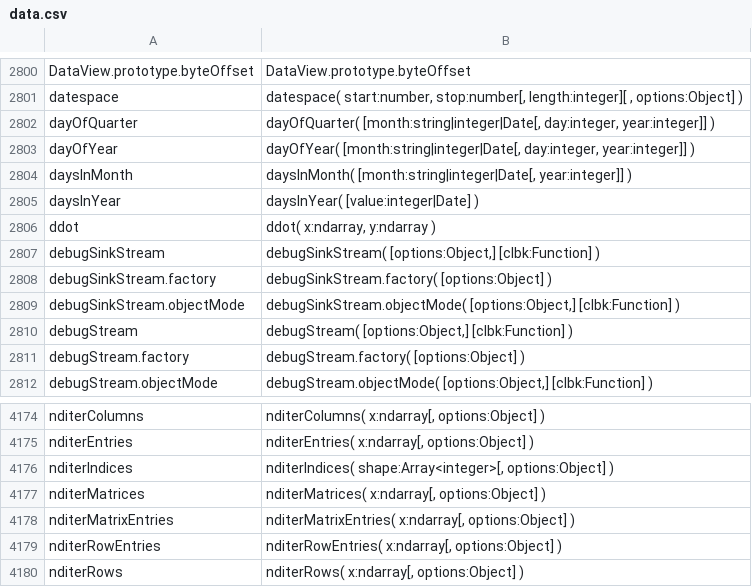
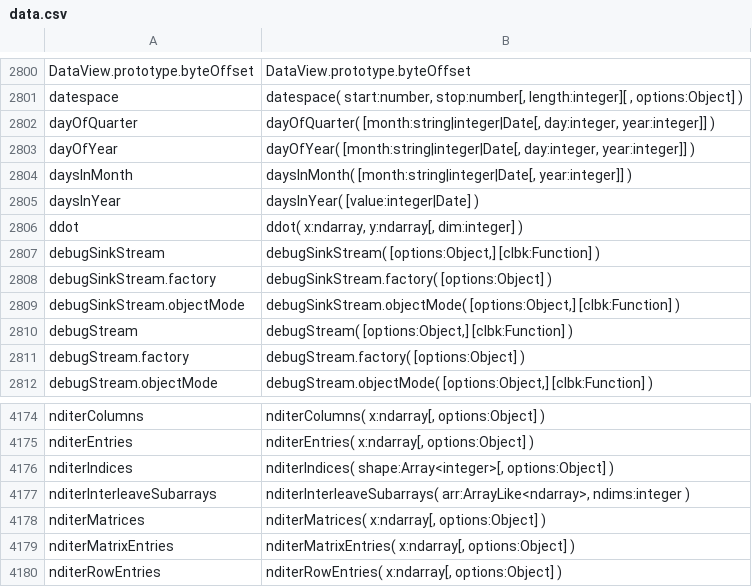
Before and after one commit to stdlib-js/repl-typed-signature, a CSV file: data/data.csv, drawn as a sheet; only a part is shown, gaps mark what is left out; the shorter side is filled out with more unchanged rows.

```diff
--- a/data/data.csv
+++ b/data/data.csv
@@ -2805,3 +2805,3 @@ daysInMonth,"daysInMonth( [month:string|integer|Date[, year:integer]] )"
 daysInYear,"daysInYear( [value:integer|Date] )"
-ddot,"ddot( x:ndarray, y:ndarray )"
+ddot,"ddot( x:ndarray, y:ndarray[, dim:integer] )"
 debugSinkStream,"debugSinkStream( [options:Object,] [clbk:Function] )"
@@ -4176,2 +4176,3 @@ nditerEntries,"nditerEntries( x:ndarray[, options:Object] )"
 nditerIndices,"nditerIndices( shape:Array<integer>[, options:Object] )"
+nditerInterleaveSubarrays,"nditerInterleaveSubarrays( arr:ArrayLike<ndarray>, ndims:integer )"
 nditerMatrices,"nditerMatrices( x:ndarray[, options:Object] )"
```
Also changed, not shown: 5 other files.
